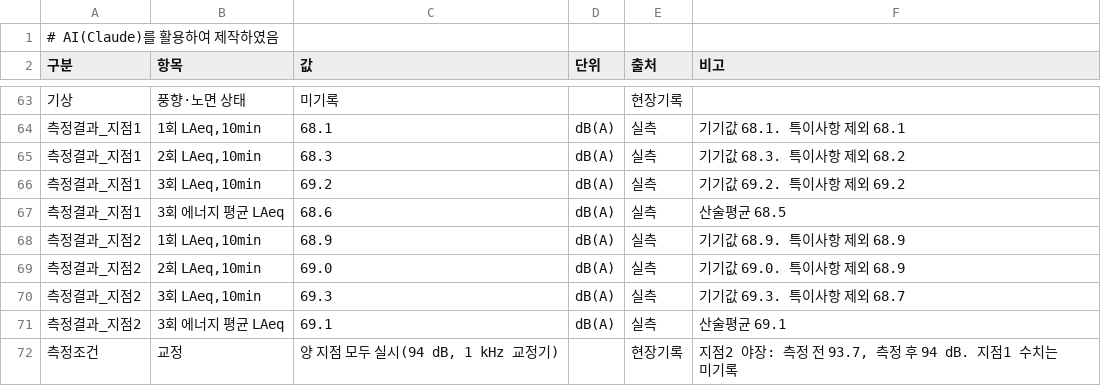
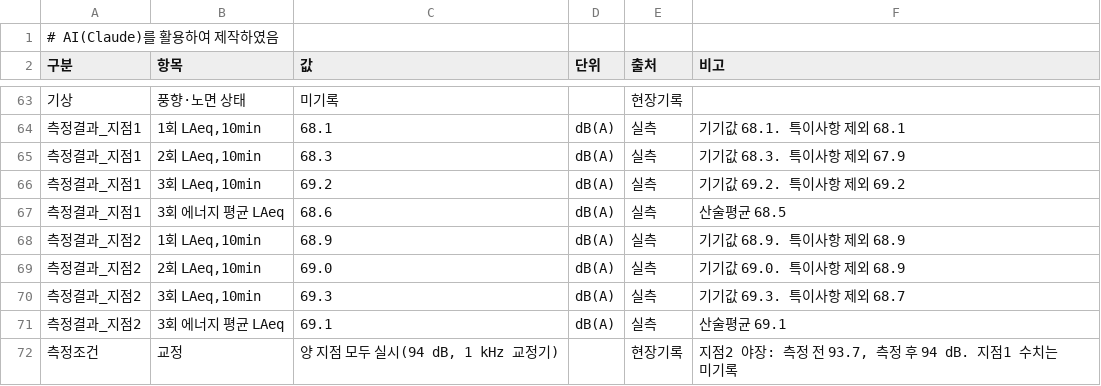
Before and after one commit to unhappysu/SORI, a CSV file: field_measurement/2026-10-22/model_validation/모델검증_입력자료.csv, drawn as a sheet; only a part is shown, gaps mark what is left out.

```diff
--- a/field_measurement/2026-10-22/model_validation/모델검증_입력자료.csv
+++ b/field_measurement/2026-10-22/model_validation/모델검증_입력자료.csv
@@ -64,3 +64,3 @@
 측정결과_지점1,"1회 LAeq,10min",68.1,dB(A),실측,기기값 68.1. 특이사항 제외 68.1
-측정결과_지점1,"2회 LAeq,10min",68.3,dB(A),실측,기기값 68.3. 특이사항 제외 68.2
+측정결과_지점1,"2회 LAeq,10min",68.3,dB(A),실측,기기값 68.3. 특이사항 제외 67.9
 측정결과_지점1,"3회 LAeq,10min",69.2,dB(A),실측,기기값 69.2. 특이사항 제외 69.2
```
Also changed, not shown: field_measurement/2026-10-22/results/지점간_LAeq_차이.csv, field_measurement/2026-10-22/results/지점별_3회_요약.csv, 16 other files.
